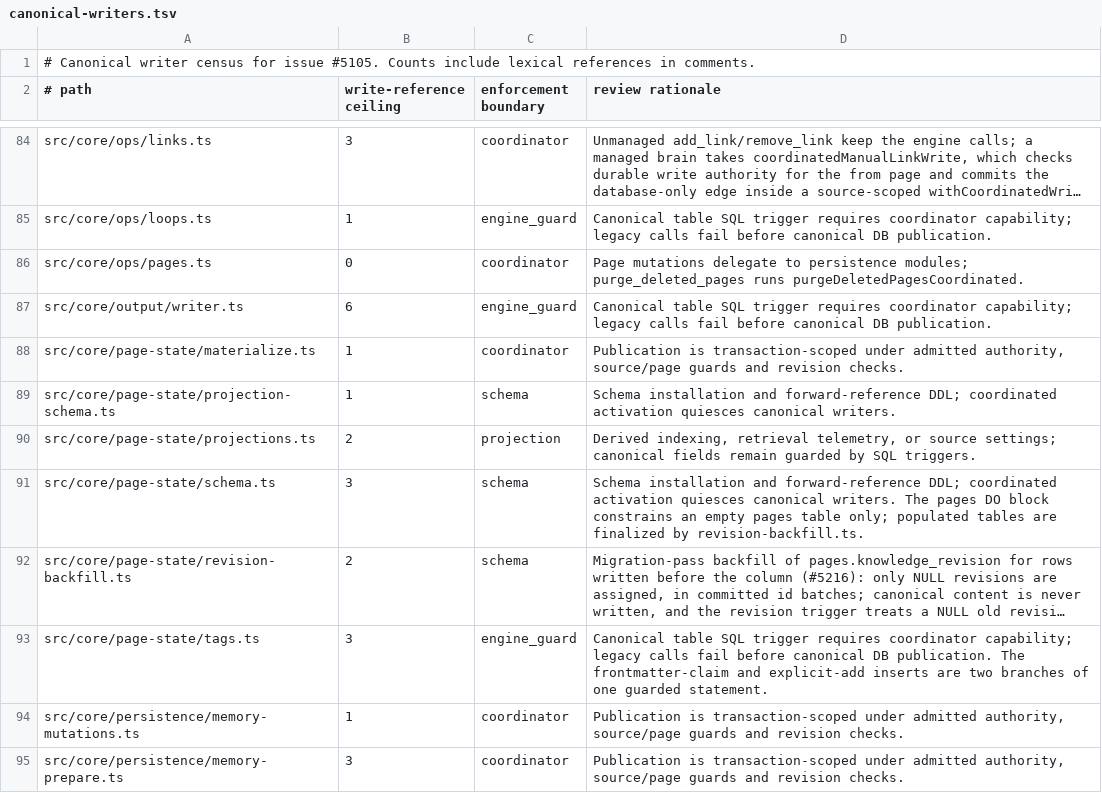
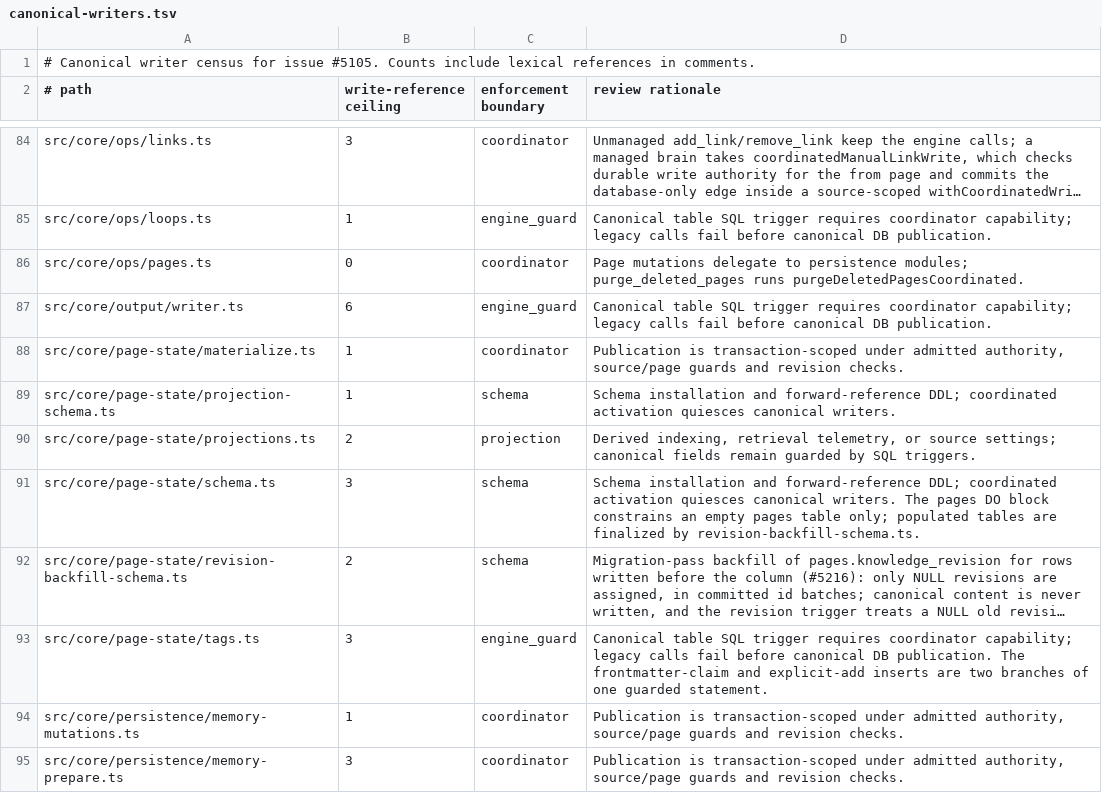
Before and after one commit to BeatusMomentum/gbrain, a TSV file: docs/architecture/canonical-writers.tsv, drawn as a sheet; only a part is shown, gaps mark what is left out; long unchanged cells end in …; the diff names each change by its address in the sheet, - before the commit and + after, or states it on an @@ line.

```diff
--- a/docs/architecture/canonical-writers.tsv
+++ b/docs/architecture/canonical-writers.tsv
-D91 (review rationale): …finalized by revision-backfill.ts.
+D91 (review rationale): …finalized by revision-backfill-schema.ts.
-A92 (# path): src/core/page-state/revision-backfill.ts
+A92 (# path): src/core/page-state/revision-backfill-schema.ts
```
Also changed, not shown: 14 other files.
